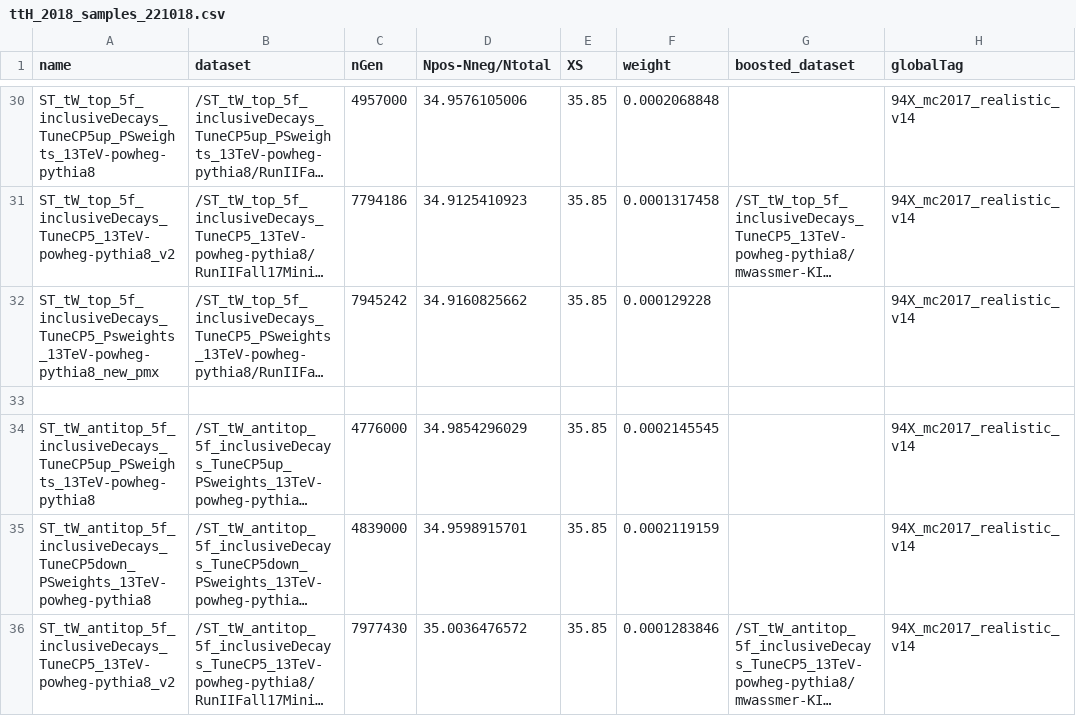
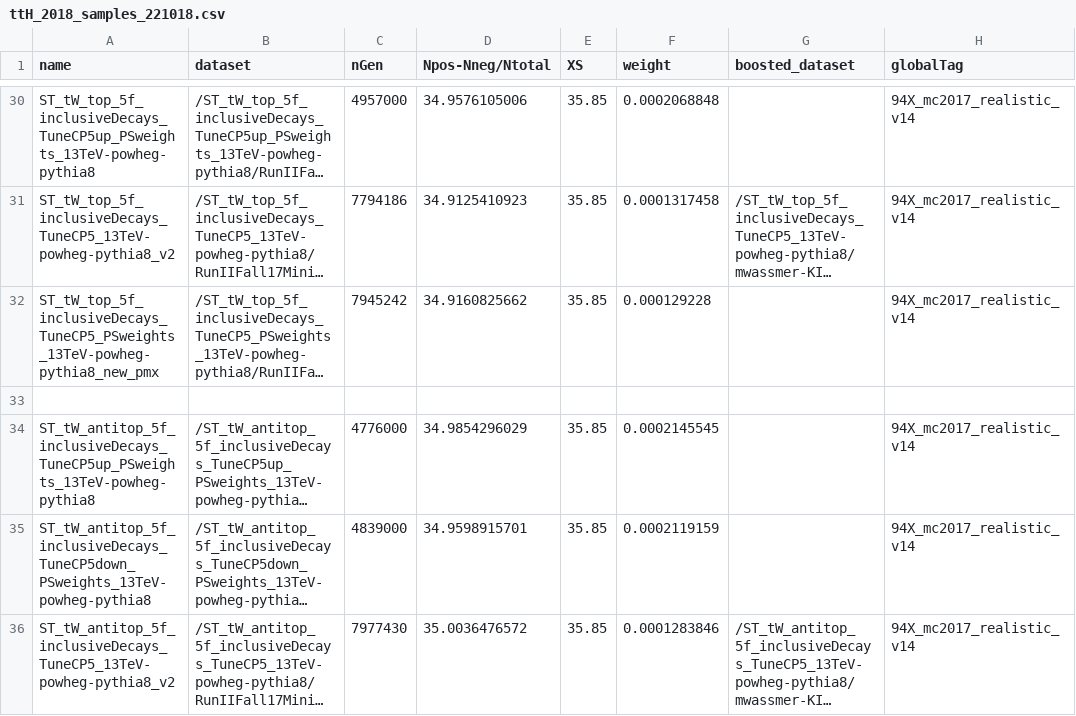
Before and after one commit to kit-cn-cms/BoostedAnalyzer_runscripts_NAF, a CSV file: ttH_2018_samples_221018.csv, drawn as a sheet; only a part is shown, gaps mark what is left out; long unchanged cells end in …; the diff covers the shown part only; the diff names each change by its address in the sheet, - before the commit and + after, or states it on an @@ line.

Commit message:
correct Psweight to PSweights ... libreoffice ...

```diff
--- a/ttH_2018_samples_221018.csv
+++ b/ttH_2018_samples_221018.csv
-A32 (name): ST_tW_top_5f_inclusiveDecays_TuneCP5_Psweights_13TeV-powheg-pythia8_new_pmx
+A32 (name): ST_tW_top_5f_inclusiveDecays_TuneCP5_PSweights_13TeV-powheg-pythia8_new_pmx
```
Also changed, not shown: 17 edited cells elsewhere in this file.
